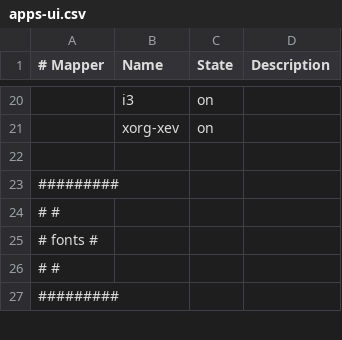
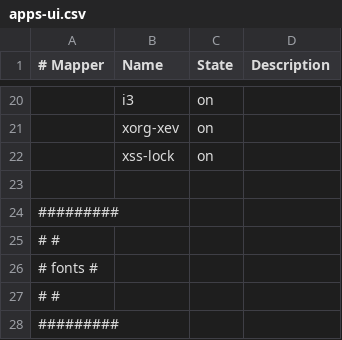
Before and after one commit to cabaalexander/dotfiles, a CSV file: config/apps-ui.csv, drawn as a sheet; only a part is shown, gaps mark what is left out; the diff names each change by its address in the sheet, - before the commit and + after, or states it on an @@ line.

```diff
--- a/config/apps-ui.csv
+++ b/config/apps-ui.csv
+row 22:  | xss-lock | on
```
Also changed, not shown: 3 other files.
